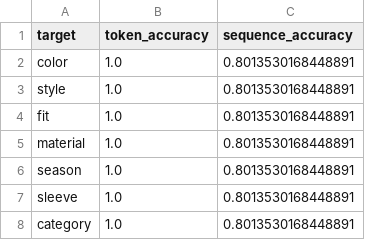
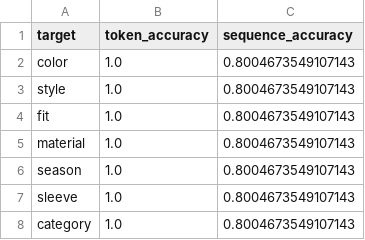
Before and after one commit to yg-hwang/recsys, a CSV file: data/model/fashion/transformer/metrics_test.csv, drawn as a sheet.

```diff
--- a/data/model/fashion/transformer/metrics_test.csv
+++ b/data/model/fashion/transformer/metrics_test.csv
@@ -1,8 +1,8 @@
 target,token_accuracy,sequence_accuracy
-color,1.0,0.8013530168448891
-style,1.0,0.8013530168448891
-fit,1.0,0.8013530168448891
-material,1.0,0.8013530168448891
-season,1.0,0.8013530168448891
-sleeve,1.0,0.8013530168448891
-category,1.0,0.8013530168448891
+color,1.0,0.8004673549107143
+style,1.0,0.8004673549107143
+fit,1.0,0.8004673549107143
+material,1.0,0.8004673549107143
+season,1.0,0.8004673549107143
+sleeve,1.0,0.8004673549107143
+category,1.0,0.8004673549107143
```
Also changed, not shown: data/model/fashion/lightgcn/performance_metrics.csv, data/model/fashion/regressor/metrics_train.csv, 37 other files.
